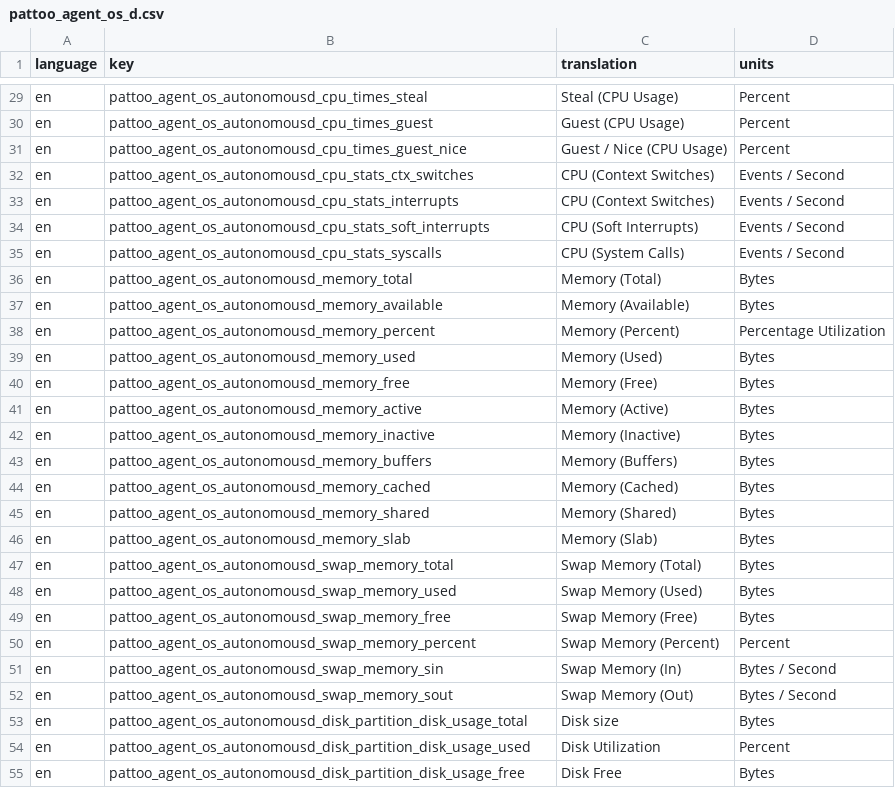
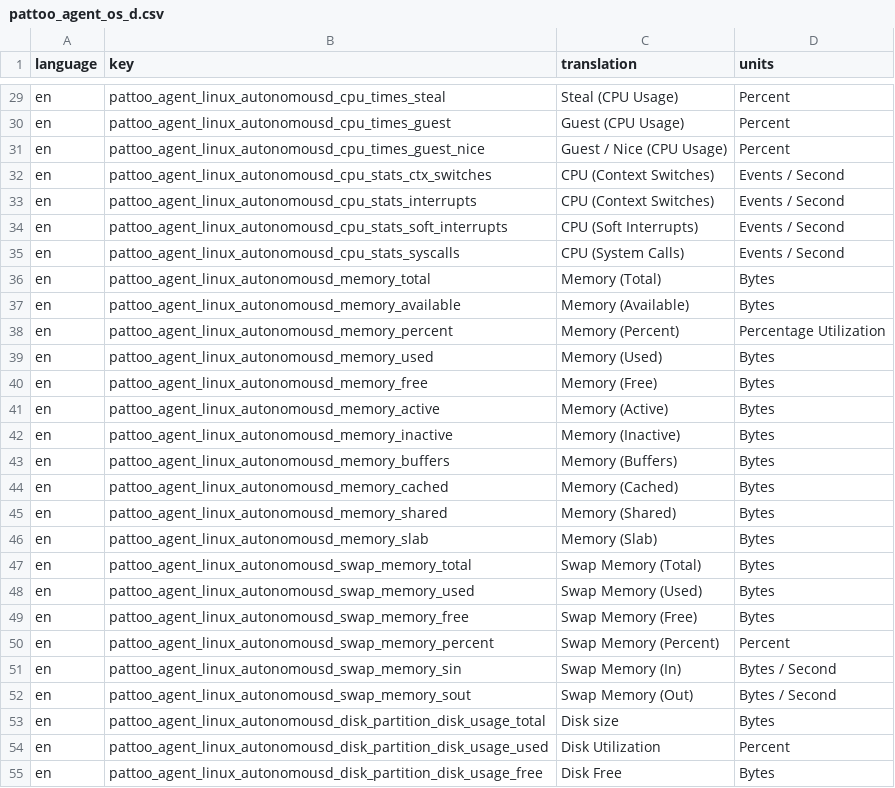
Before and after one commit to PalisadoesFoundation/pattoo, a CSV file: examples/language/pattoo_agent_os_d.csv, drawn as a sheet; only a part is shown, gaps mark what is left out; the diff covers the shown part only; the diff names each change by its address in the sheet, - before the commit and + after, or states it on an @@ line.

```diff
--- a/examples/language/pattoo_agent_os_d.csv
+++ b/examples/language/pattoo_agent_os_d.csv
-B29 (key): pattoo_agent_os_autonomousd_cpu_times_steal
+B29 (key): pattoo_agent_linux_autonomousd_cpu_times_steal
-B30 (key): pattoo_agent_os_autonomousd_cpu_times_guest
+B30 (key): pattoo_agent_linux_autonomousd_cpu_times_guest
-B31 (key): pattoo_agent_os_autonomousd_cpu_times_guest_nice
+B31 (key): pattoo_agent_linux_autonomousd_cpu_times_guest_nice
-B32 (key): pattoo_agent_os_autonomousd_cpu_stats_ctx_switches
+B32 (key): pattoo_agent_linux_autonomousd_cpu_stats_ctx_switches
-B33 (key): pattoo_agent_os_autonomousd_cpu_stats_interrupts
+B33 (key): pattoo_agent_linux_autonomousd_cpu_stats_interrupts
-B34 (key): pattoo_agent_os_autonomousd_cpu_stats_soft_interrupts
+B34 (key): pattoo_agent_linux_autonomousd_cpu_stats_soft_interrupts
-B35 (key): pattoo_agent_os_autonomousd_cpu_stats_syscalls
+B35 (key): pattoo_agent_linux_autonomousd_cpu_stats_syscalls
-B36 (key): pattoo_agent_os_autonomousd_memory_total
+B36 (key): pattoo_agent_linux_autonomousd_memory_total
-B37 (key): pattoo_agent_os_autonomousd_memory_available
+B37 (key): pattoo_agent_linux_autonomousd_memory_available
-B38 (key): pattoo_agent_os_autonomousd_memory_percent
+B38 (key): pattoo_agent_linux_autonomousd_memory_percent
-B39 (key): pattoo_agent_os_autonomousd_memory_used
+B39 (key): pattoo_agent_linux_autonomousd_memory_used
-B40 (key): pattoo_agent_os_autonomousd_memory_free
+B40 (key): pattoo_agent_linux_autonomousd_memory_free
-B41 (key): pattoo_agent_os_autonomousd_memory_active
+B41 (key): pattoo_agent_linux_autonomousd_memory_active
-B42 (key): pattoo_agent_os_autonomousd_memory_inactive
+B42 (key): pattoo_agent_linux_autonomousd_memory_inactive
-B43 (key): pattoo_agent_os_autonomousd_memory_buffers
+B43 (key): pattoo_agent_linux_autonomousd_memory_buffers
-B44 (key): pattoo_agent_os_autonomousd_memory_cached
+B44 (key): pattoo_agent_linux_autonomousd_memory_cached
-B45 (key): pattoo_agent_os_autonomousd_memory_shared
+B45 (key): pattoo_agent_linux_autonomousd_memory_shared
-B46 (key): pattoo_agent_os_autonomousd_memory_slab
+B46 (key): pattoo_agent_linux_autonomousd_memory_slab
-B47 (key): pattoo_agent_os_autonomousd_swap_memory_total
+B47 (key): pattoo_agent_linux_autonomousd_swap_memory_total
-B48 (key): pattoo_agent_os_autonomousd_swap_memory_used
+B48 (key): pattoo_agent_linux_autonomousd_swap_memory_used
-B49 (key): pattoo_agent_os_autonomousd_swap_memory_free
+B49 (key): pattoo_agent_linux_autonomousd_swap_memory_free
-B50 (key): pattoo_agent_os_autonomousd_swap_memory_percent
+B50 (key): pattoo_agent_linux_autonomousd_swap_memory_percent
-B51 (key): pattoo_agent_os_autonomousd_swap_memory_sin
+B51 (key): pattoo_agent_linux_autonomousd_swap_memory_sin
-B52 (key): pattoo_agent_os_autonomousd_swap_memory_sout
+B52 (key): pattoo_agent_linux_autonomousd_swap_memory_sout
-B53 (key): pattoo_agent_os_autonomousd_disk_partition_disk_usage_total
+B53 (key): pattoo_agent_linux_autonomousd_disk_partition_disk_usage_total
-B54 (key): pattoo_agent_os_autonomousd_disk_partition_disk_usage_used
+B54 (key): pattoo_agent_linux_autonomousd_disk_partition_disk_usage_used
-B55 (key): pattoo_agent_os_autonomousd_disk_partition_disk_usage_free
+B55 (key): pattoo_agent_linux_autonomousd_disk_partition_disk_usage_free
```
Also changed, not shown: 123 edited cells elsewhere in this file, examples/language/agent_translations.csv, 10 other files.
